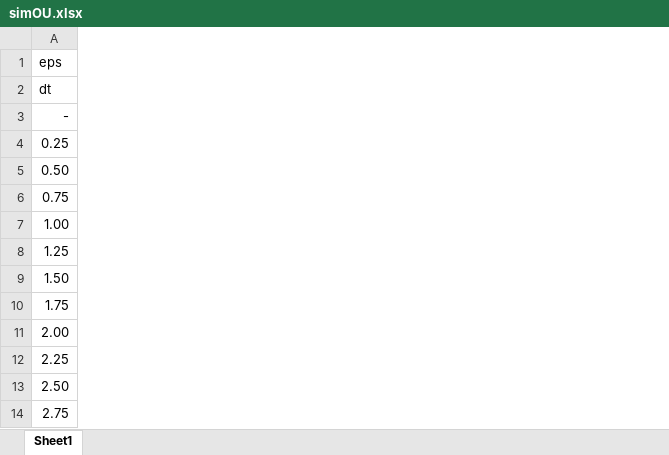
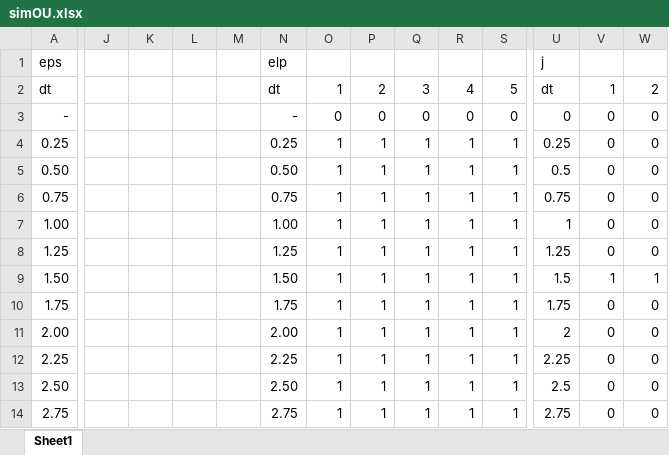
Before and after one commit to bbcho/risktools-dev, an Excel workbook: pytest/data/simOU.xlsx, sheet Sheet1, drawn as a sheet; only a part is shown, gaps mark what is left out; values as stored, in another font and other column widths than the file's, no borders; the diff covers the shown part only; the diff names each change by its address in the sheet, - before the commit and + after, or states it on an @@ line.

```diff
--- a/pytest/data/simOU.xlsx (sheet Sheet1)
+++ b/pytest/data/simOU.xlsx (sheet Sheet1)
+column J, empty
+column K, empty
+column L, empty
+column M, empty
+column N, rows 1-14: elp | dt | - | 0.25 | 0.50 | 0.75 | 1.00 | 1.25 | 1.50 | 1.75 | 2.00 | 2.25 | 2.50 | 2.75
+column O, rows 2-14: 1 | 0 | 1 | 1 | 1 | 1 | 1 | 1 | 1 | 1 | 1 | 1 | 1
+column P, rows 2-14: 2 | 0 | 1 | 1 | 1 | 1 | 1 | 1 | 1 | 1 | 1 | 1 | 1
+column Q, rows 2-14: 3 | 0 | 1 | 1 | 1 | 1 | 1 | 1 | 1 | 1 | 1 | 1 | 1
+column R, rows 2-14: 4 | 0 | 1 | 1 | 1 | 1 | 1 | 1 | 1 | 1 | 1 | 1 | 1
+column S, rows 2-14: 5 | 0 | 1 | 1 | 1 | 1 | 1 | 1 | 1 | 1 | 1 | 1 | 1
+column U, rows 1-14: j | dt | 0 | 0.25 | 0.5 | 0.75 | 1 | 1.25 | 1.5 | 1.75 | 2 | 2.25 | 2.5 | 2.75
+column V, rows 2-14: 1 | 0 | 0 | 0 | 0 | 0 | 0 | 1 | 0 | 0 | 0 | 0 | 0
+column W, rows 2-14: 2 | 0 | 0 | 0 | 0 | 0 | 0 | 1 | 0 | 0 | 0 | 0 | 0
```
Also changed, not shown: 1 added row, 1 removed row, 4 added columns and 42 edited cells elsewhere in this sheet, 5 other files.
